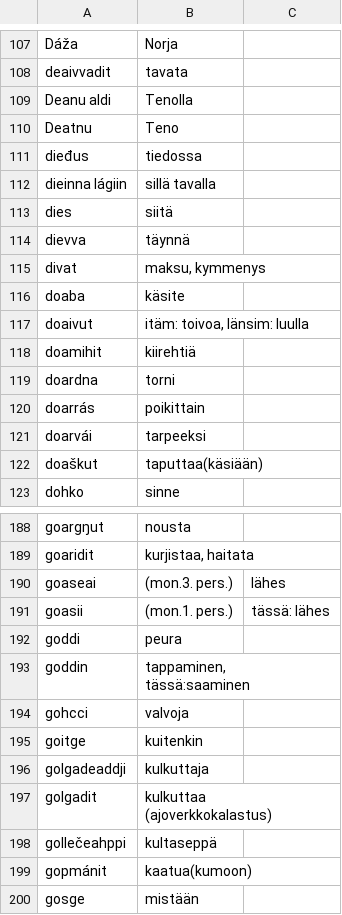
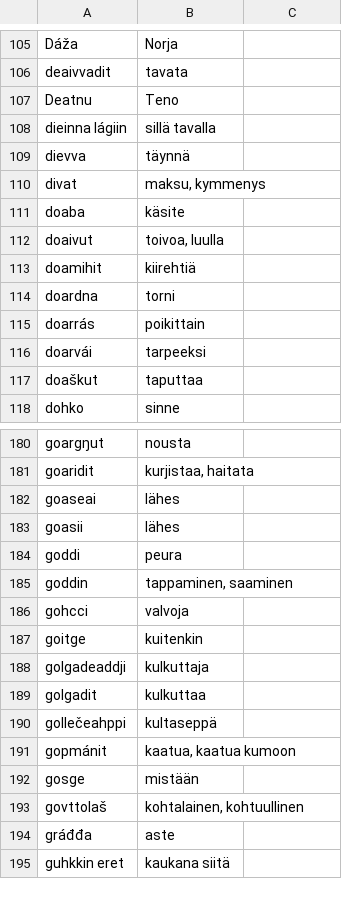
Before and after one commit to giellalt/dict-sme-fin, a CSV file: inc/cealkke4.csv, drawn as a sheet; only a part is shown, gaps mark what is left out; the shorter side is filled out with more unchanged rows; the diff covers the shown part only.

```diff
--- a/inc/cealkke4.csv
+++ b/inc/cealkke4.csv
@@ -108,7 +106,4 @@ Dáža	Norja
 deaivvadit	tavata
-Deanu aldi	Tenolla
 Deatnu	Teno
-dieđus	tiedossa
 dieinna lágiin	sillä tavalla
-dies	siitä
 dievva	täynnä
@@ -116,3 +111,3 @@ divat	maksu, kymmenys
 doaba	käsite
-doaivut	itäm: toivoa, länsim: luulla
+doaivut	toivoa, luulla
 doamihit	kiirehtiä
@@ -121,3 +116,3 @@ doarrás	poikittain
 doarvái	tarpeeksi
-doaškut	taputtaa(käsiään)
+doaškut	taputtaa
 dohko	sinne
@@ -189,6 +181,6 @@ goargŋut	nousta
 goaridit	kurjistaa, haitata
-goaseai	(mon.3. pers.)	lähes
-goasii	(mon.1. pers.)	tässä: lähes
+goaseai	lähes
+goasii	lähes
 goddi	peura
-goddin	tappaminen, tässä:saaminen
+goddin	tappaminen, saaminen
 gohcci	valvoja
@@ -197,4 +189,4 @@ goitge	kuitenkin
- golgadit	kulkuttaa (ajoverkkokalastus)
+golgadit	kulkuttaa
 gollečeahppi	kultaseppä
-gopmánit	kaatua(kumoon)
+gopmánit	kaatua, kaatua kumoon
 gosge	mistään
```
Also changed, not shown: 6 added rows, 37 removed rows and 46 edited cells elsewhere in this file.
